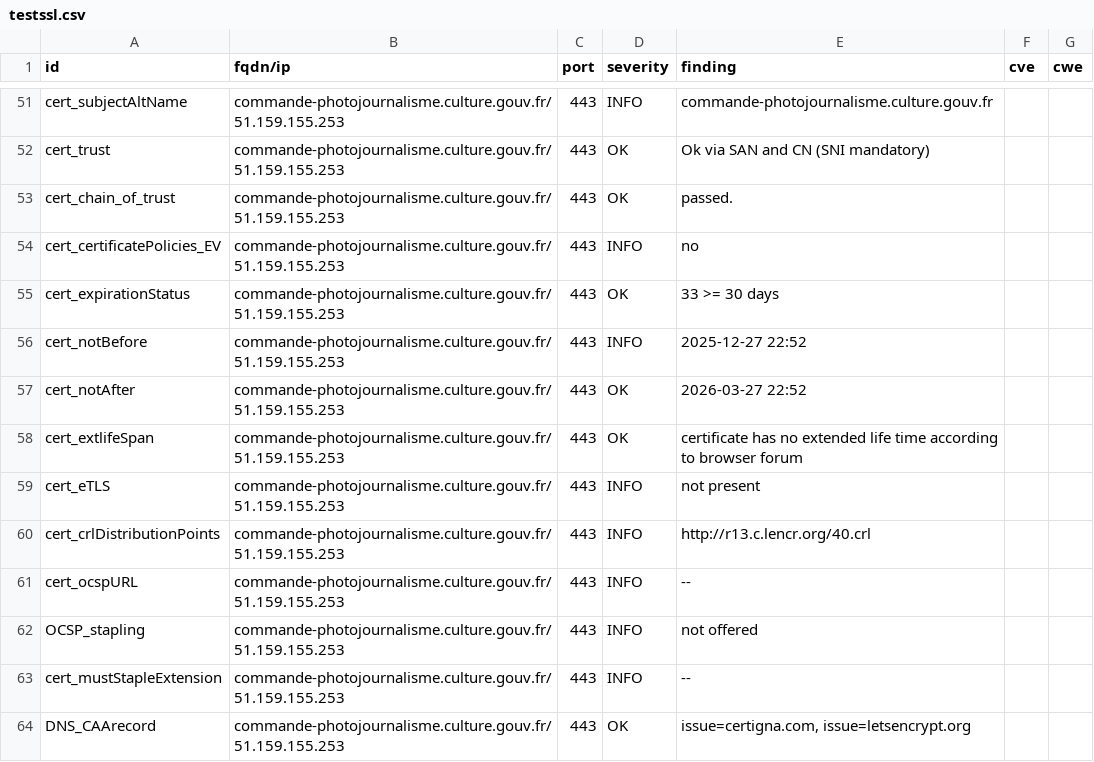
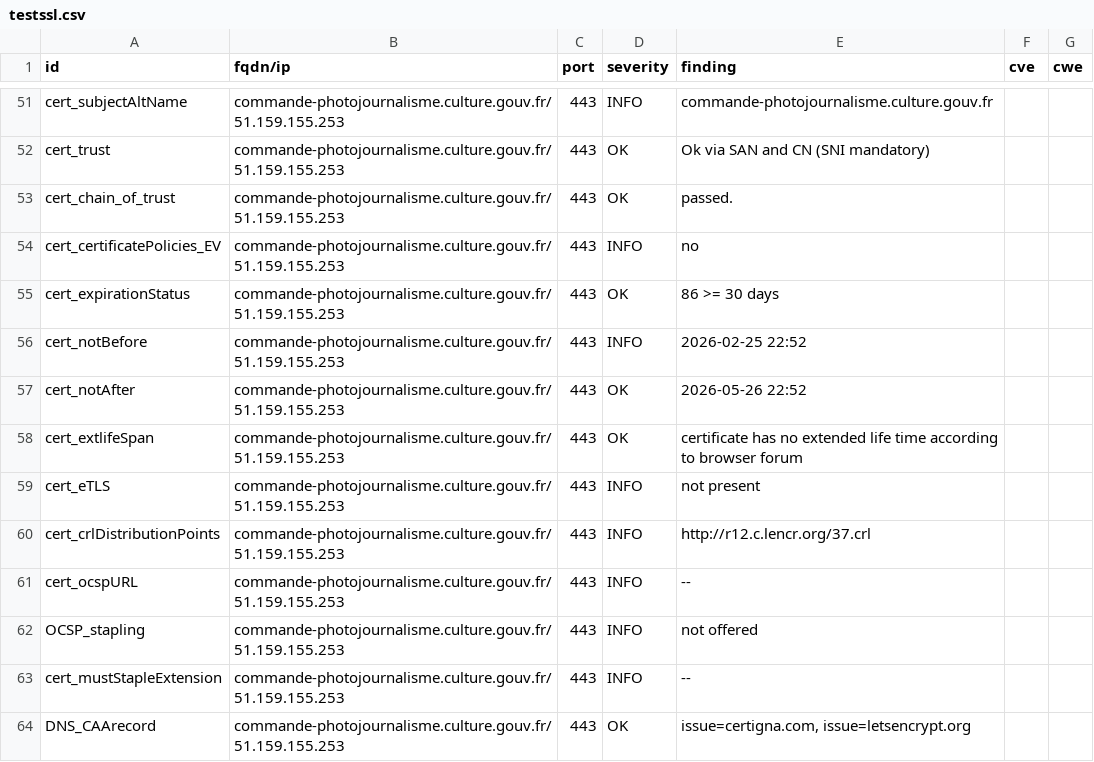
Before and after one commit to culturegouv/dashlord, a CSV file: results/aHR0cHM6Ly9jb21tYW5kZS1waG90b2pvdXJuYWxpc21lLmN1bHR1cmUuZ291di5mcg==/testssl.csv, drawn as a sheet; only a part is shown, gaps mark what is left out; the diff covers the shown part only.

```diff
--- a/results/aHR0cHM6Ly9jb21tYW5kZS1waG90b2pvdXJuYWxpc21lLmN1bHR1cmUuZ291di5mcg==/testssl.csv
+++ b/results/aHR0cHM6Ly9jb21tYW5kZS1waG90b2pvdXJuYWxpc21lLmN1bHR1cmUuZ291di5mcg==/testssl.csv
@@ -54,8 +54,8 @@
 "cert_certificatePolicies_EV","commande-photojournalisme.culture.gouv.fr/51.159.155.253","443","INFO","no","",""
-"cert_expirationStatus","commande-photojournalisme.culture.gouv.fr/51.159.155.253","443","OK","33 >= 30 days","",""
-"cert_notBefore","commande-photojournalisme.culture.gouv.fr/51.159.155.253","443","INFO","2025-12-27 22:52","",""
-"cert_notAfter","commande-photojournalisme.culture.gouv.fr/51.159.155.253","443","OK","2026-03-27 22:52","",""
+"cert_expirationStatus","commande-photojournalisme.culture.gouv.fr/51.159.155.253","443","OK","86 >= 30 days","",""
+"cert_notBefore","commande-photojournalisme.culture.gouv.fr/51.159.155.253","443","INFO","2026-02-25 22:52","",""
+"cert_notAfter","commande-photojournalisme.culture.gouv.fr/51.159.155.253","443","OK","2026-05-26 22:52","",""
 "cert_extlifeSpan","commande-photojournalisme.culture.gouv.fr/51.159.155.253","443","OK","certificate has no extended life time according to browser forum","",""
 "cert_eTLS","commande-photojournalisme.culture.gouv.fr/51.159.155.253","443","INFO","not present","",""
-"cert_crlDistributionPoints","commande-photojournalisme.culture.gouv.fr/51.159.155.253","443","INFO","http://r13.c.lencr.org/40.crl","",""
+"cert_crlDistributionPoints","commande-photojournalisme.culture.gouv.fr/51.159.155.253","443","INFO","http://r12.c.lencr.org/37.crl","",""
 "cert_ocspURL","commande-photojournalisme.culture.gouv.fr/51.159.155.253","443","INFO","--","",""
```
Also changed, not shown: 13 edited cells elsewhere in this file, 9 other files.
